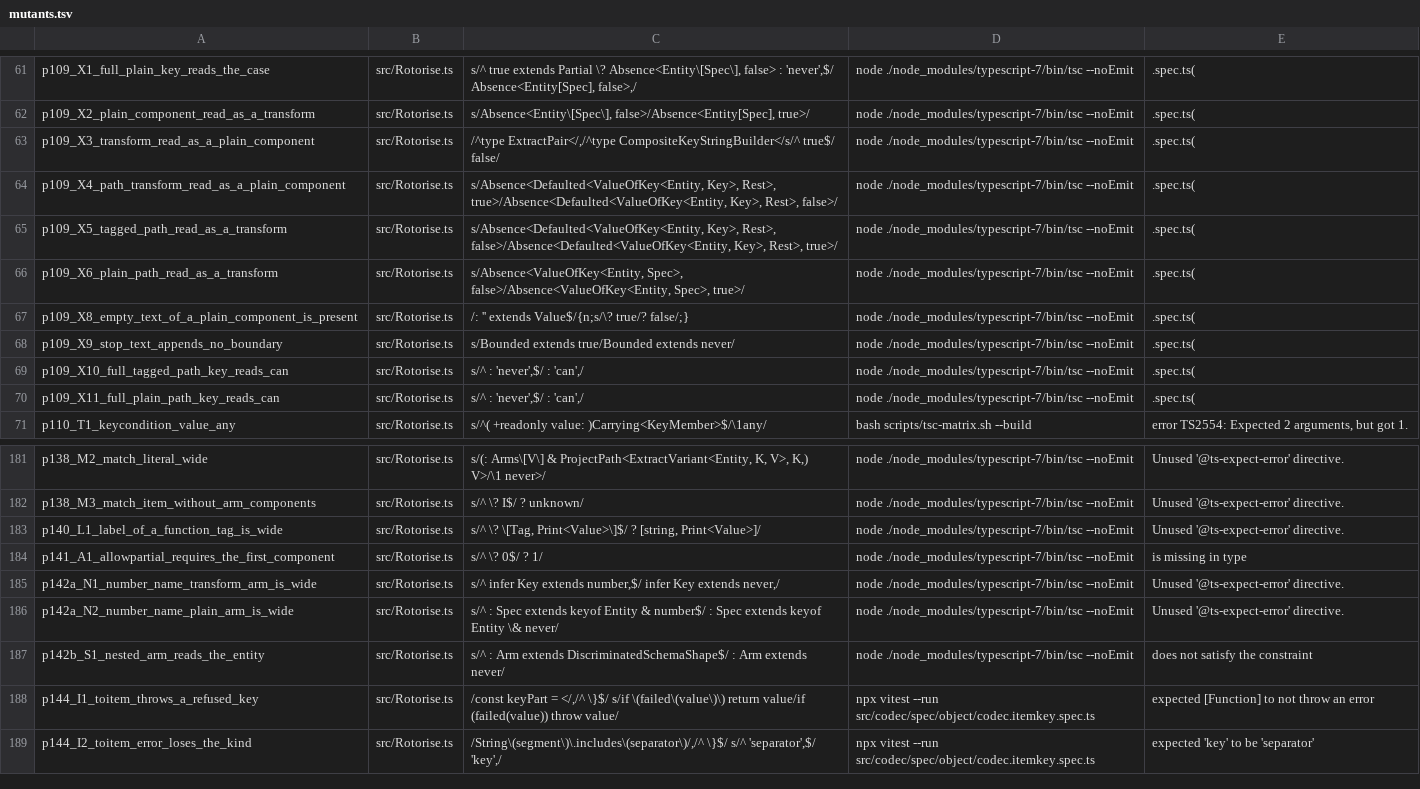
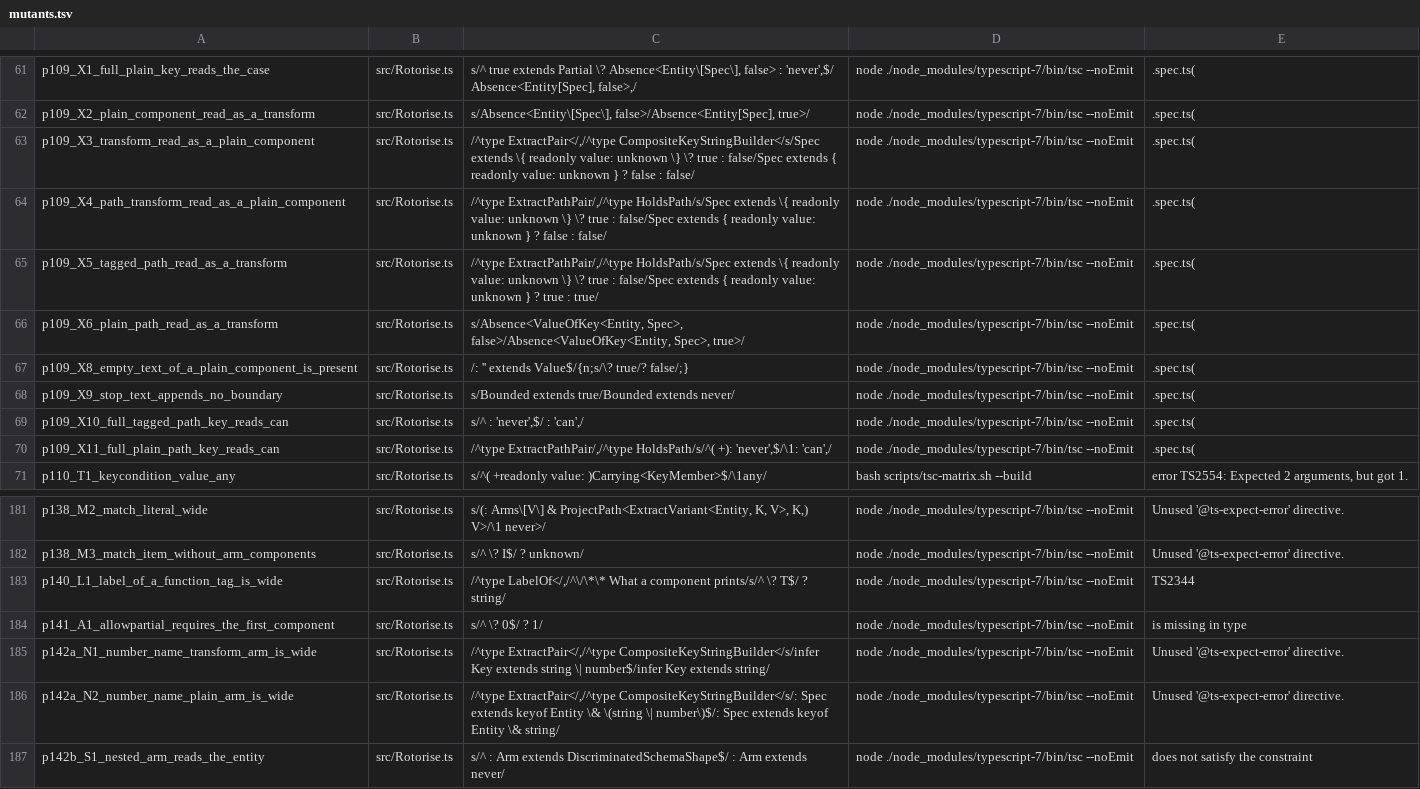
Before and after one commit to josher8a/rotorise, a TSV file: scripts/mutants.tsv, drawn as a sheet; only a part is shown, gaps mark what is left out; the shorter side is filled out with more unchanged rows; the diff covers the shown part only.

Commit message:
feat(key): a key component is a name or a record with a constant tag
A component of a key spec is a name, or a record: `at` names the
attribute, `tag` is a constant label or `false` for no label, `value` is
a function that returns text, a number, a boolean, null or undefined,
and `default` stands for an absent value. The tuple forms `[name, fn]`,
`[name, fn, default]`, `[path, { tag }]` and `[path, { tag }, default]`
go, and so do the two object returns of a function, `{ value }` and `{
tag, value }`. A schema that holds an array in a component slot, a
property that the record lacks, a tag that holds the separator, the
empty text as a tag, or a value that is no function is refused where the
schema is read, with a RotoriseError of the kind refused.

The tag is data of the schema, so the number of segments and each label
are known from the schema. The type of a key states the literal tag with
no `as const`. The record names the attribute at `at`, so a function
with no annotation reads the type of the attribute at a name and in an
arm of a match. A path function needs an annotation, and the constraint
types its parameter `never`, so a function with no annotation is
refused.

Removed capability: a tag that depends on the value, such as `tag: name
=== 'rex' ? 'P' : 'N'`. The tag is a constant.

`ValidateKeyNames` maps `keyof Schema` and no longer the intersection of
the keys with the keys of the codec. The intersection removed the
contextual type of a record. The refusal and its text are the same.
`extractHeadOrPass` constrains the name to a property key, because a
string has the method `at`. `TransformShape` leaves the published names.

The bridge baseline falls from 90 ids to 62: the 26 ids of a label that
the type stated as a wide string, and the 2 ids of an options object at
a top level name. The `either` counts hold. The Lean emit files hold.

The nine instantiation pins take their measured figures: 8132, 22012,
13785, 3915, 17375, 36454, 7651, 1158, 3617.

tests: 2895 passed to 2914 passed.

```diff
--- a/scripts/mutants.tsv
+++ b/scripts/mutants.tsv
@@ -62,5 +62,5 @@ p109_X1_full_plain_key_reads_the_case	src/Rotorise.ts	s/^            true extend
 p109_X2_plain_component_read_as_a_transform	src/Rotorise.ts	s/Absence<Entity\[Spec\], false>/Absence<Entity[Spec], true>/	node ./node_modules/typescript-7/bin/tsc --noEmit	.spec.ts(
-p109_X3_transform_read_as_a_plain_component	src/Rotorise.ts	/^type ExtractPair</,/^type CompositeKeyStringBuilder</s/^                    true$/                    false/	node ./node_modules/typescript-7/bin/tsc --noEmit	.spec.ts(
-p109_X4_path_transform_read_as_a_plain_component	src/Rotorise.ts	s/Absence<Defaulted<ValueOfKey<Entity, Key>, Rest>, true>/Absence<Defaulted<ValueOfKey<Entity, Key>, Rest>, false>/	node ./node_modules/typescript-7/bin/tsc --noEmit	.spec.ts(
-p109_X5_tagged_path_read_as_a_transform	src/Rotorise.ts	s/Absence<Defaulted<ValueOfKey<Entity, Key>, Rest>, false>/Absence<Defaulted<ValueOfKey<Entity, Key>, Rest>, true>/	node ./node_modules/typescript-7/bin/tsc --noEmit	.spec.ts(
+p109_X3_transform_read_as_a_plain_component	src/Rotorise.ts	/^type ExtractPair</,/^type CompositeKeyStringBuilder</s/Spec extends \{ readonly value: unknown \} \? true : false/Spec extends { readonly value: unknown } ? false : false/	node ./node_modules/typescript-7/bin/tsc --noEmit	.spec.ts(
+p109_X4_path_transform_read_as_a_plain_component	src/Rotorise.ts	/^type ExtractPathPair/,/^type HoldsPath/s/Spec extends \{ readonly value: unknown \} \? true : false/Spec extends { readonly value: unknown } ? false : false/	node ./node_modules/typescript-7/bin/tsc --noEmit	.spec.ts(
+p109_X5_tagged_path_read_as_a_transform	src/Rotorise.ts	/^type ExtractPathPair/,/^type HoldsPath/s/Spec extends \{ readonly value: unknown \} \? true : false/Spec extends { readonly value: unknown } ? true : true/	node ./node_modules/typescript-7/bin/tsc --noEmit	.spec.ts(
 p109_X6_plain_path_read_as_a_transform	src/Rotorise.ts	s/Absence<ValueOfKey<Entity, Spec>, false>/Absence<ValueOfKey<Entity, Spec>, true>/	node ./node_modules/typescript-7/bin/tsc --noEmit	.spec.ts(
@@ -69,3 +69,3 @@ p109_X9_stop_text_appends_no_boundary	src/Rotorise.ts	s/Bounded extends true/Bou
 p109_X10_full_tagged_path_key_reads_can	src/Rotorise.ts	s/^                : 'never',$/                : 'can',/	node ./node_modules/typescript-7/bin/tsc --noEmit	.spec.ts(
-p109_X11_full_plain_path_key_reads_can	src/Rotorise.ts	s/^                  : 'never',$/                  : 'can',/	node ./node_modules/typescript-7/bin/tsc --noEmit	.spec.ts(
+p109_X11_full_plain_path_key_reads_can	src/Rotorise.ts	/^type ExtractPathPair/,/^type HoldsPath/s/^( +): 'never',$/\1: 'can',/	node ./node_modules/typescript-7/bin/tsc --noEmit	.spec.ts(
 p110_T1_keycondition_value_any	src/Rotorise.ts	s/^( +readonly value: )Carrying<KeyMember>$/\1any/	bash scripts/tsc-matrix.sh --build	error TS2554: Expected 2 arguments, but got 1.
@@ -182,6 +182,6 @@ p138_M2_match_literal_wide	src/Rotorise.ts	s/(: Arms\[V\] & ProjectPath<ExtractV
 p138_M3_match_item_without_arm_components	src/Rotorise.ts	s/^                    \? I$/                    ? unknown/	node ./node_modules/typescript-7/bin/tsc --noEmit	Unused '@ts-expect-error' directive.
-p140_L1_label_of_a_function_tag_is_wide	src/Rotorise.ts	s/^        \? \[Tag, Print<Value>\]$/        ? [string, Print<Value>]/	node ./node_modules/typescript-7/bin/tsc --noEmit	Unused '@ts-expect-error' directive.
+p140_L1_label_of_a_function_tag_is_wide	src/Rotorise.ts	/^type LabelOf</,/^\/\*\* What a component prints/s/^        \? T$/        ? string/	node ./node_modules/typescript-7/bin/tsc --noEmit	TS2344
 p141_A1_allowpartial_requires_the_first_component	src/Rotorise.ts	s/^                \? 0$/                ? 1/	node ./node_modules/typescript-7/bin/tsc --noEmit	is missing in type
-p142a_N1_number_name_transform_arm_is_wide	src/Rotorise.ts	s/^                infer Key extends number,$/                infer Key extends never,/	node ./node_modules/typescript-7/bin/tsc --noEmit	Unused '@ts-expect-error' directive.
-p142a_N2_number_name_plain_arm_is_wide	src/Rotorise.ts	s/^          : Spec extends keyof Entity & number$/          : Spec extends keyof Entity \& never/	node ./node_modules/typescript-7/bin/tsc --noEmit	Unused '@ts-expect-error' directive.
+p142a_N1_number_name_transform_arm_is_wide	src/Rotorise.ts	/^type ExtractPair</,/^type CompositeKeyStringBuilder</s/infer Key extends string \| number$/infer Key extends string/	node ./node_modules/typescript-7/bin/tsc --noEmit	Unused '@ts-expect-error' directive.
+p142a_N2_number_name_plain_arm_is_wide	src/Rotorise.ts	/^type ExtractPair</,/^type CompositeKeyStringBuilder</s/: Spec extends keyof Entity \& \(string \| number\)$/: Spec extends keyof Entity \& string/	node ./node_modules/typescript-7/bin/tsc --noEmit	Unused '@ts-expect-error' directive.
 p142b_S1_nested_arm_reads_the_entity	src/Rotorise.ts	s/^                            : Arm extends DiscriminatedSchemaShape$/                            : Arm extends never/	node ./node_modules/typescript-7/bin/tsc --noEmit	does not satisfy the constraint
```
Also changed, not shown: 15 added rows and 9 edited cells elsewhere in this file, 25 other files.
